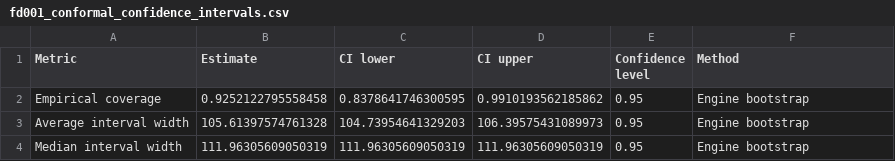
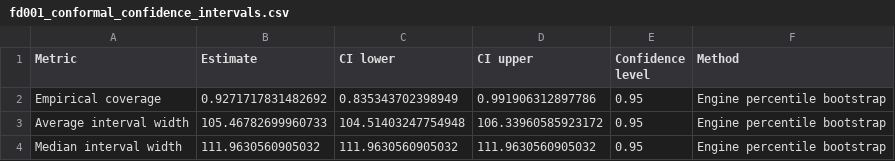
Before and after one commit to PartowRoshani/jet-engine-hospital-cmapss, a CSV file: reports/tables/fd001_conformal_confidence_intervals.csv, drawn as a sheet.

```diff
--- a/reports/tables/fd001_conformal_confidence_intervals.csv
+++ b/reports/tables/fd001_conformal_confidence_intervals.csv
@@ -1,4 +1,4 @@
 Metric,Estimate,CI lower,CI upper,Confidence level,Method
-Empirical coverage,0.9252122795558458,0.8378641746300595,0.9910193562185862,0.95,Engine bootstrap
-Average interval width,105.61397574761328,104.73954641329203,106.39575431089973,0.95,Engine bootstrap
-Median interval width,111.96305609050319,111.96305609050319,111.96305609050319,0.95,Engine bootstrap
+Empirical coverage,0.9271717831482692,0.835343702398949,0.991906312897786,0.95,Engine percentile bootstrap
+Average interval width,105.46782699960733,104.51403247754948,106.33960585923172,0.95,Engine percentile bootstrap
+Median interval width,111.9630560905032,111.9630560905032,111.9630560905032,0.95,Engine percentile bootstrap
```
Also changed, not shown: reports/tables/fd001_conformal_95_internal_test.csv, reports/tables/fd001_conformal_evaluation.csv, 21 other files.
